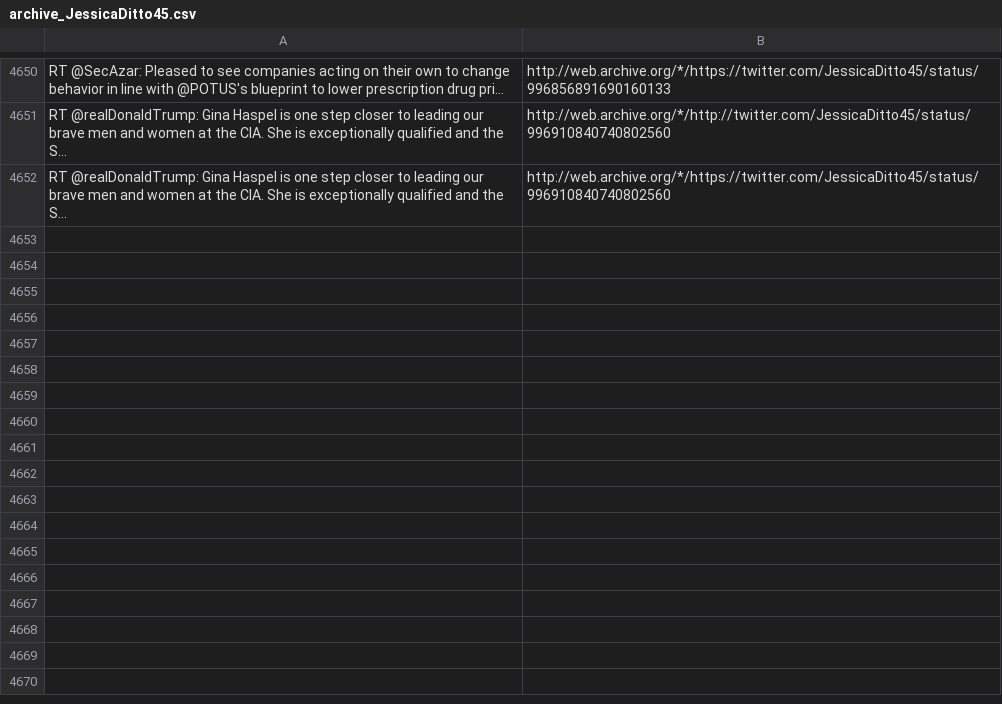
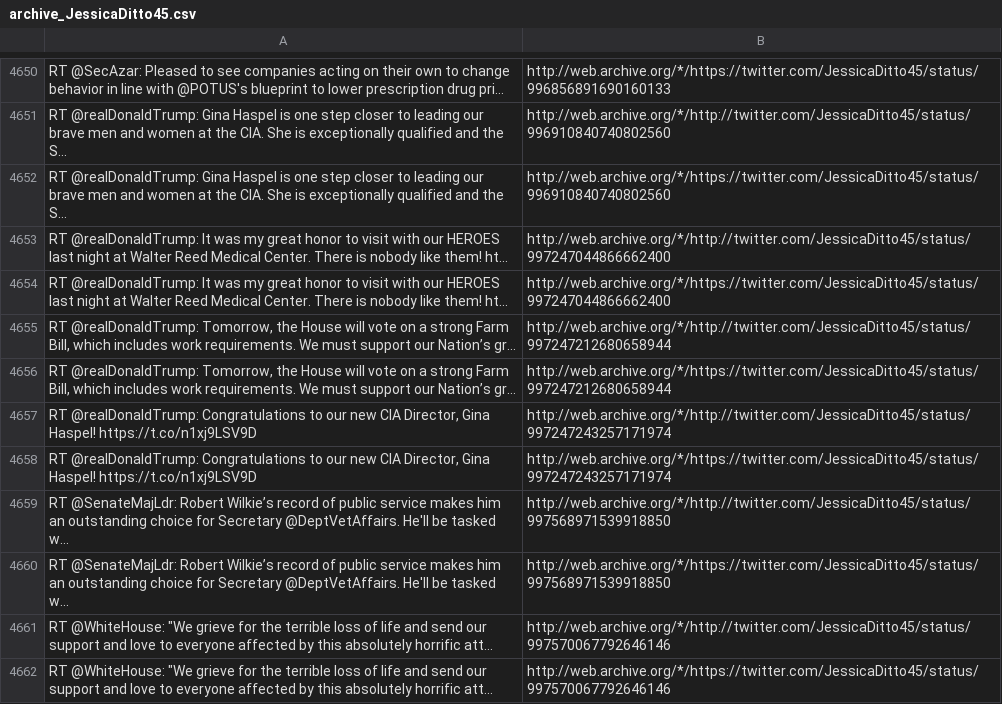
Before and after one commit to patrick-brian-mooney/archive-junta, a CSV file: data/archive_JessicaDitto45.csv, drawn as a sheet; only a part is shown, gaps mark what is left out; the diff names each change by its address in the sheet, - before the commit and + after, or states it on an @@ line.

```diff
--- a/data/archive_JessicaDitto45.csv
+++ b/data/archive_JessicaDitto45.csv
+row 4653: RT @realDonaldTrump: It was my great honor to visit with our HEROES last night at Walter Reed Medical Center. There is nobody like them! ht… | http://web.archive.org/*/http://twitter.com/JessicaDitto45/status/997247044866662400
+row 4654: RT @realDonaldTrump: It was my great honor to visit with our HEROES last night at Walter Reed Medical Center. There is nobody like them! ht… | http://web.archive.org/*/https://twitter.com/JessicaDitto45/status/997247044866662400
+row 4655: RT @realDonaldTrump: Tomorrow, the House will vote on a strong Farm Bill, which includes work requirements. We must support our Nation’s gr… | http://web.archive.org/*/http://twitter.com/JessicaDitto45/status/997247212680658944
+row 4656: RT @realDonaldTrump: Tomorrow, the House will vote on a strong Farm Bill, which includes work requirements. We must support our Nation’s gr… | http://web.archive.org/*/https://twitter.com/JessicaDitto45/status/997247212680658944
+row 4657: RT @realDonaldTrump: Congratulations to our new CIA Director, Gina Haspel! https://t.co/n1xj9LSV9D | http://web.archive.org/*/http://twitter.com/JessicaDitto45/status/997247243257171974
+row 4658: RT @realDonaldTrump: Congratulations to our new CIA Director, Gina Haspel! https://t.co/n1xj9LSV9D | http://web.archive.org/*/https://twitter.com/JessicaDitto45/status/997247243257171974
+row 4659: RT @SenateMajLdr: Robert Wilkie’s record of public service makes him an outstanding choice for Secretary @DeptVetAffairs. He'll be tasked w… | http://web.archive.org/*/http://twitter.com/JessicaDitto45/status/997568971539918850
+row 4660: RT @SenateMajLdr: Robert Wilkie’s record of public service makes him an outstanding choice for Secretary @DeptVetAffairs. He'll be tasked w… | http://web.archive.org/*/https://twitter.com/JessicaDitto45/status/997568971539918850
+row 4661: RT @WhiteHouse: "We grieve for the terrible loss of life and send our support and love to everyone affected by this absolutely horrific att… | http://web.archive.org/*/http://twitter.com/JessicaDitto45/status/997570067792646146
+row 4662: RT @WhiteHouse: "We grieve for the terrible loss of life and send our support and love to everyone affected by this absolutely horrific att… | http://web.archive.org/*/https://twitter.com/JessicaDitto45/status/997570067792646146
```
Also changed, not shown: data/archive_BetsyDeVosED.csv, data/archive_PressSec.csv, 38 other files.
